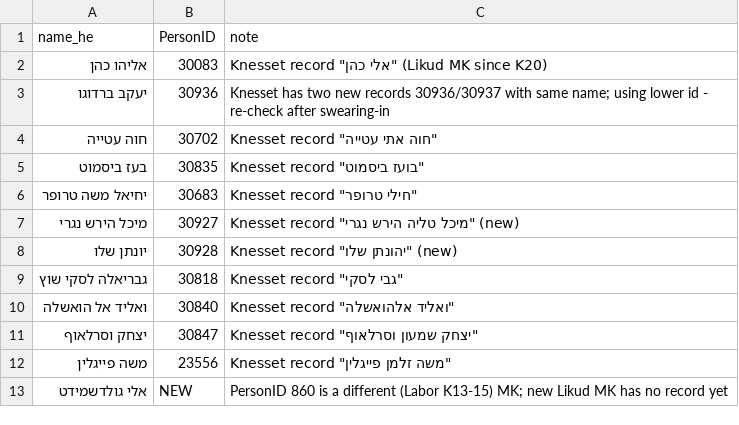
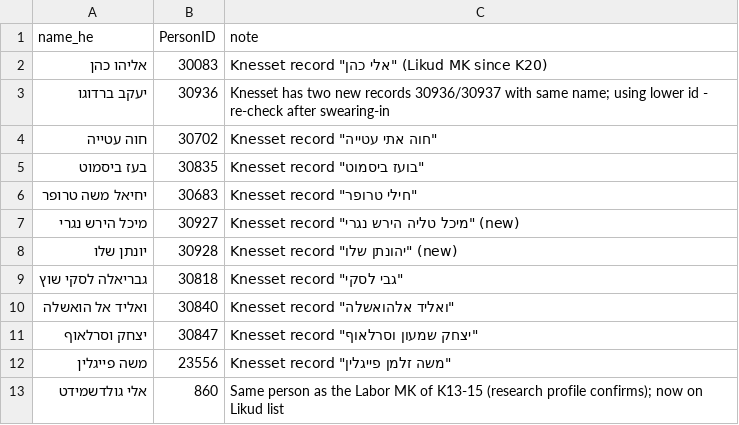
Before and after one commit to dana-sinai/knesset26-data, a CSV file: pipeline/input/person_overrides.csv, drawn as a sheet.

```diff
--- a/pipeline/input/person_overrides.csv
+++ b/pipeline/input/person_overrides.csv
@@ -12,2 +12,2 @@ name_he,PersonID,note
 משה פייגלין,23556,Knesset record "משה זלמן פייגלין"
-אלי גולדשמידט,NEW,PersonID 860 is a different (Labor K13-15) MK; new Likud MK has no record yet
+אלי גולדשמידט,860,Same person as the Labor MK of K13-15 (research profile confirms); now on Likud list
```
